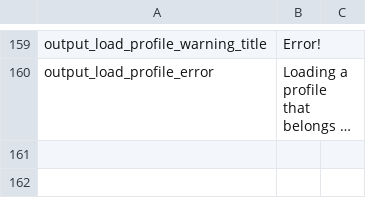
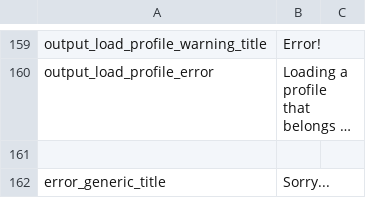
Before and after one commit to FomTarro/vts-heartrate, a CSV file: Assets/Localization/strings.csv, drawn as a sheet; only a part is shown, gaps mark what is left out; the shorter side is filled out with more unchanged rows; long unchanged cells end in …; the diff covers the shown part only; the diff names each change by its address in the sheet, - before the commit and + after, or states it on an @@ line.

```diff
--- a/Assets/Localization/strings.csv
+++ b/Assets/Localization/strings.csv
+row 162: error_generic_title | Sorry...
```
Also changed, not shown: 1 added row elsewhere in this file, 7 other files.
